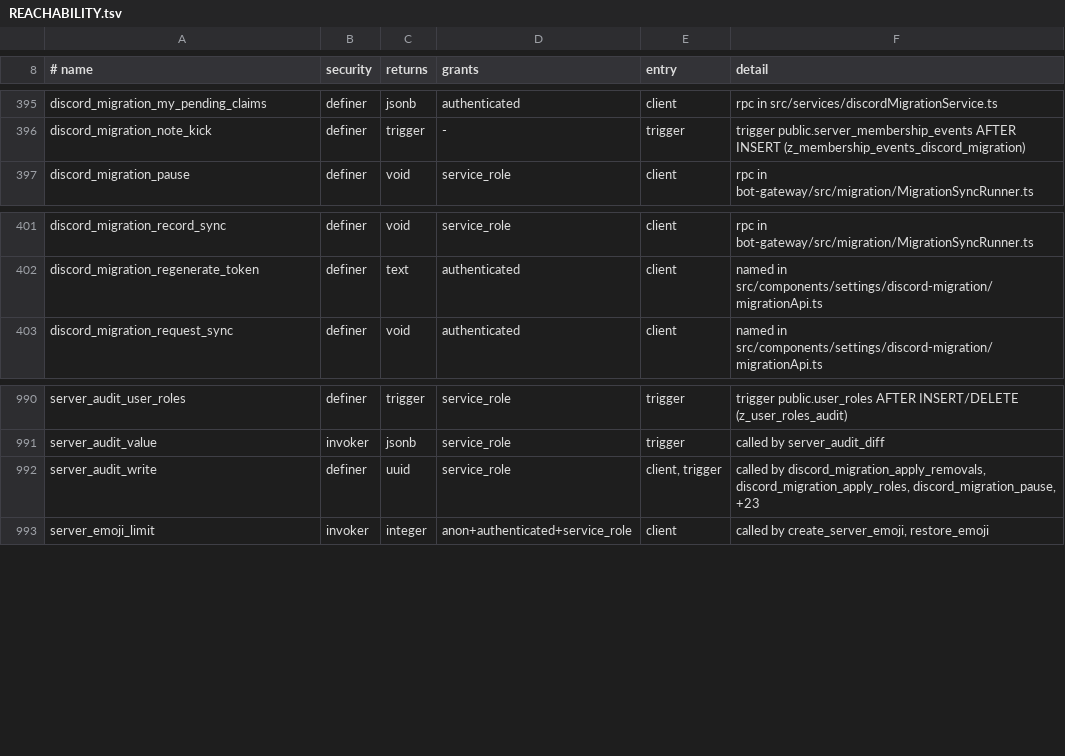
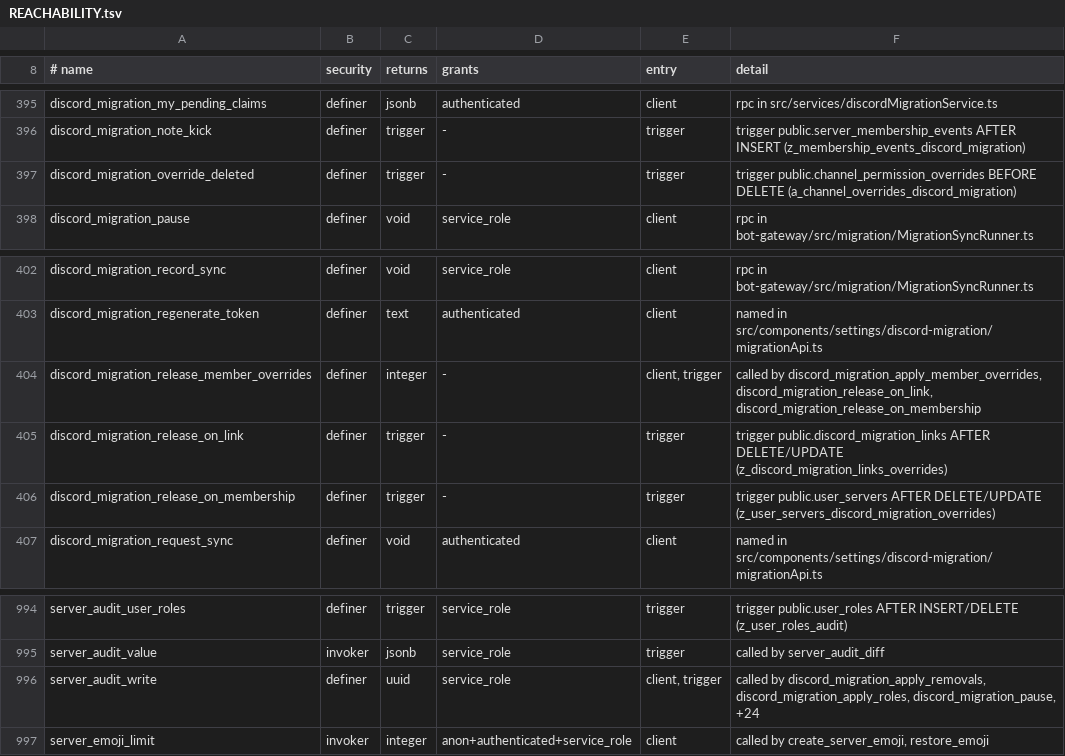
Before and after one commit to y4my4my4m/harmony, a TSV file: db_schema/REACHABILITY.tsv, drawn as a sheet; only a part is shown, gaps mark what is left out.

Commit message:
chore(db): regenerate census for the migration follow-ups

```diff
--- a/db_schema/REACHABILITY.tsv
+++ b/db_schema/REACHABILITY.tsv
@@ -396,2 +396,3 @@ discord_migration_my_pending_claims	definer	jsonb	authenticated	client	rpc in sr
 discord_migration_note_kick	definer	trigger	-	trigger	trigger public.server_membership_events AFTER INSERT (z_membership_events_discord_migration)
+discord_migration_override_deleted	definer	trigger	-	trigger	trigger public.channel_permission_overrides BEFORE DELETE (a_channel_overrides_discord_migration)
 discord_migration_pause	definer	void	service_role	client	rpc in bot-gateway/src/migration/MigrationSyncRunner.ts
@@ -402,2 +403,5 @@ discord_migration_record_sync	definer	void	service_role	client	rpc in bot-gatewa
 discord_migration_regenerate_token	definer	text	authenticated	client	named in src/components/settings/discord-migration/migrationApi.ts
+discord_migration_release_member_overrides	definer	integer	-	client, trigger	called by discord_migration_apply_member_overrides, discord_migration_release_on_link, discord_migration_release_on_membership
+discord_migration_release_on_link	definer	trigger	-	trigger	trigger public.discord_migration_links AFTER DELETE/UPDATE (z_discord_migration_links_overrides)
+discord_migration_release_on_membership	definer	trigger	-	trigger	trigger public.user_servers AFTER DELETE/UPDATE (z_user_servers_discord_migration_overrides)
 discord_migration_request_sync	definer	void	authenticated	client	named in src/components/settings/discord-migration/migrationApi.ts
@@ -991,3 +995,3 @@ server_audit_user_roles	definer	trigger	service_role	trigger	trigger public.user
 server_audit_value	invoker	jsonb	service_role	trigger	called by server_audit_diff
-server_audit_write	definer	uuid	service_role	client, trigger	called by discord_migration_apply_removals, discord_migration_apply_roles, discord_migration_pause, +23
+server_audit_write	definer	uuid	service_role	client, trigger	called by discord_migration_apply_removals, discord_migration_apply_roles, discord_migration_pause, +24
 server_emoji_limit	invoker	integer	anon+authenticated+service_role	client	called by create_server_emoji, restore_emoji
```
